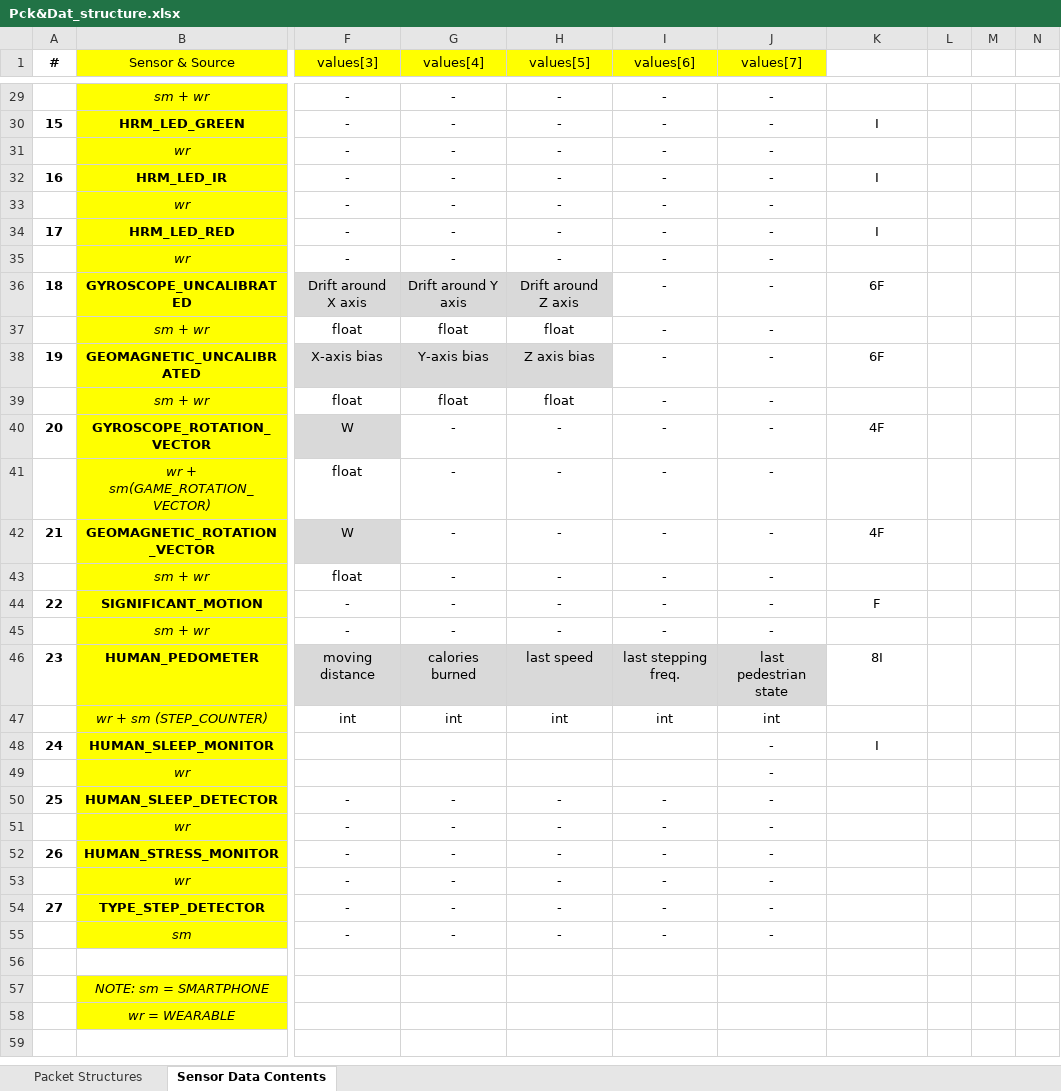
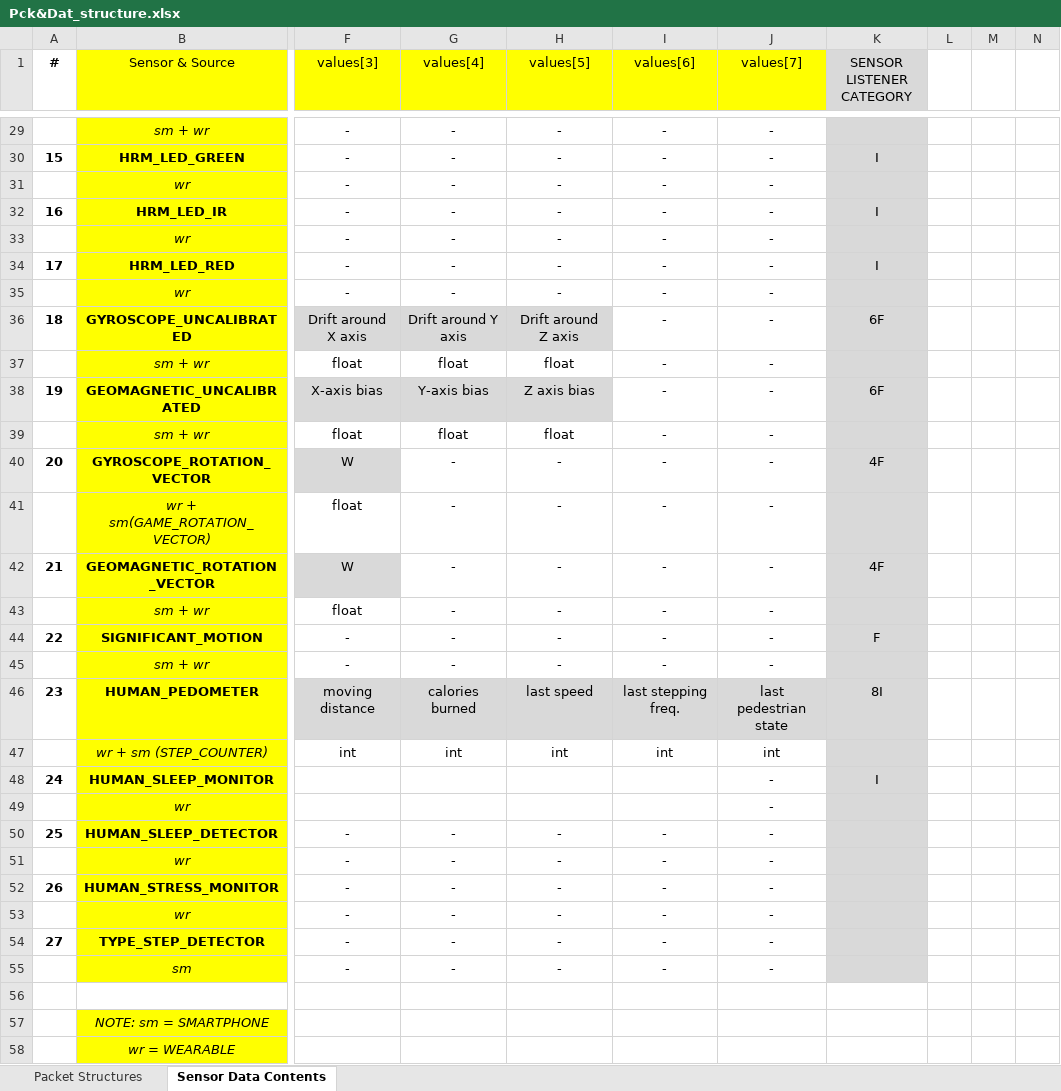
Before and after one commit to qobiljon-archives/SAST_Packet_Data_Structure, an Excel workbook: Pck&Dat_structure.xlsx, sheet Sensor Data Contents, drawn as a sheet; only a part is shown, gaps mark what is left out; values as stored, in another font and other column widths than the file's, no borders; charts and pictures not drawn; the diff covers the shown part only; the diff names each change by its address in the sheet, - before the commit and + after, or states it on an @@ line.

```diff
--- a/Pck&Dat_structure.xlsx (sheet Sensor Data Contents)
+++ b/Pck&Dat_structure.xlsx (sheet Sensor Data Contents)
-K1: (empty)
+K1: SENSOR LISTENER CATEGORY
-K1:K55 fill: none
+K1:K55 fill: #D9D9D9
```
Also changed, not shown: 1 edited cell, cell formats and merged cells elsewhere in this sheet, sheet Packet Structures, charts or pictures.
